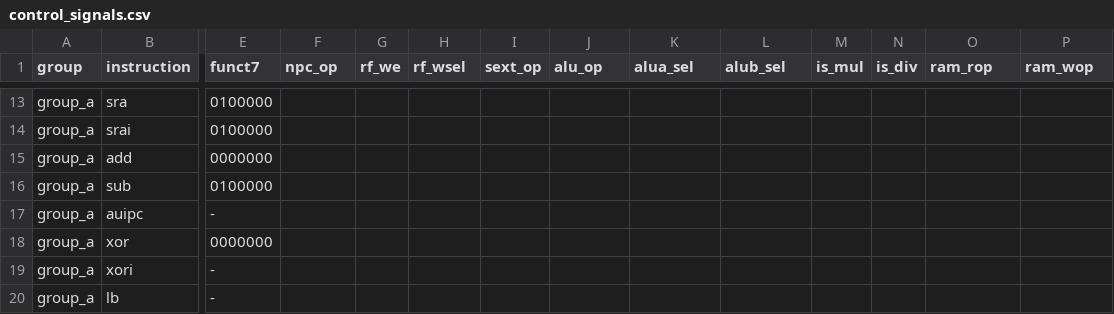
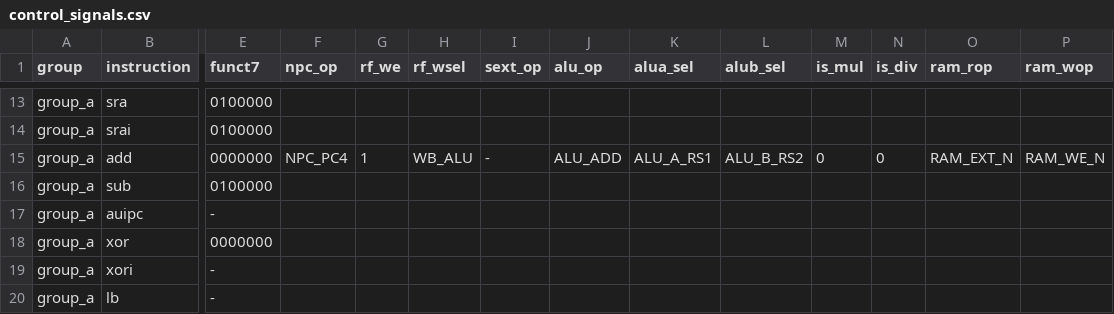
Before and after one commit to doruche/cpu-design-course, a CSV file: design/single_cycle/control_signals.csv, drawn as a sheet; only a part is shown, gaps mark what is left out; the diff names each change by its address in the sheet, - before the commit and + after, or states it on an @@ line.

```diff
--- a/design/single_cycle/control_signals.csv
+++ b/design/single_cycle/control_signals.csv
-F15 (npc_op): (empty)
+F15 (npc_op): NPC_PC4
-G15 (rf_we): (empty)
+G15 (rf_we): 1
-H15 (rf_wsel): (empty)
+H15 (rf_wsel): WB_ALU
-I15 (sext_op): (empty)
+I15 (sext_op): -
-J15 (alu_op): (empty)
+J15 (alu_op): ALU_ADD
-K15 (alua_sel): (empty)
+K15 (alua_sel): ALU_A_RS1
-L15 (alub_sel): (empty)
+L15 (alub_sel): ALU_B_RS2
-M15 (is_mul): (empty)
+M15 (is_mul): 0
-N15 (is_div): (empty)
+N15 (is_div): 0
-O15 (ram_rop): (empty)
+O15 (ram_rop): RAM_EXT_N
-P15 (ram_wop): (empty)
+P15 (ram_wop): RAM_WE_N
```
Also changed, not shown: design/single_cycle/datapath.csv, 5 other files.
